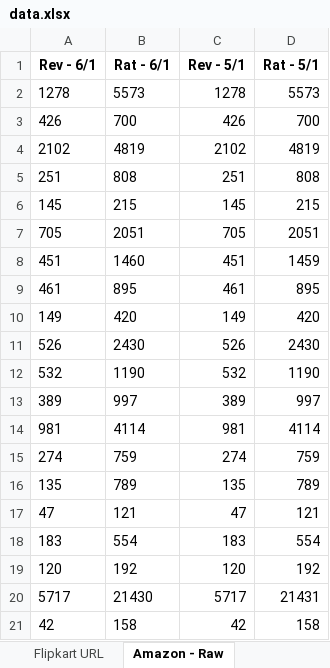
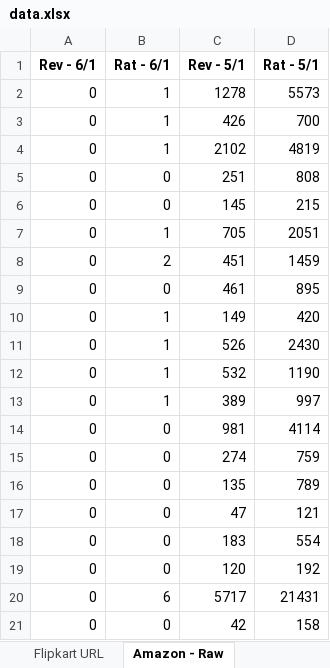
Before and after one commit to jas-haria/EcommerceScraping, an Excel workbook: data.xlsx, sheet Amazon - Raw, drawn as a sheet; values as stored, in another font and other column widths than the file's, no borders; the diff names each change by its address in the sheet, - before the commit and + after, or states it on an @@ line.

```diff
--- a/data.xlsx (sheet Amazon - Raw)
+++ b/data.xlsx (sheet Amazon - Raw)
-A2 (Rev - 6/1): 1278
+A2 (Rev - 6/1): 0
-B2 (Rat - 6/1): 5573
+B2 (Rat - 6/1): 1
-A3 (Rev - 6/1): 426
+A3 (Rev - 6/1): 0
-B3 (Rat - 6/1): 700
+B3 (Rat - 6/1): 1
-A4 (Rev - 6/1): 2102
+A4 (Rev - 6/1): 0
-B4 (Rat - 6/1): 4819
+B4 (Rat - 6/1): 1
-A5 (Rev - 6/1): 251
+A5 (Rev - 6/1): 0
-B5 (Rat - 6/1): 808
+B5 (Rat - 6/1): 0
-A6 (Rev - 6/1): 145
+A6 (Rev - 6/1): 0
-B6 (Rat - 6/1): 215
+B6 (Rat - 6/1): 0
-A7 (Rev - 6/1): 705
+A7 (Rev - 6/1): 0
-B7 (Rat - 6/1): 2051
+B7 (Rat - 6/1): 1
-A8 (Rev - 6/1): 451
+A8 (Rev - 6/1): 0
-B8 (Rat - 6/1): 1460
+B8 (Rat - 6/1): 2
-A9 (Rev - 6/1): 461
+A9 (Rev - 6/1): 0
-B9 (Rat - 6/1): 895
+B9 (Rat - 6/1): 0
-A10 (Rev - 6/1): 149
+A10 (Rev - 6/1): 0
-B10 (Rat - 6/1): 420
+B10 (Rat - 6/1): 1
-A11 (Rev - 6/1): 526
+A11 (Rev - 6/1): 0
-B11 (Rat - 6/1): 2430
+B11 (Rat - 6/1): 1
-A12 (Rev - 6/1): 532
+A12 (Rev - 6/1): 0
-B12 (Rat - 6/1): 1190
+B12 (Rat - 6/1): 1
-A13 (Rev - 6/1): 389
+A13 (Rev - 6/1): 0
-B13 (Rat - 6/1): 997
+B13 (Rat - 6/1): 1
-A14 (Rev - 6/1): 981
+A14 (Rev - 6/1): 0
-B14 (Rat - 6/1): 4114
+B14 (Rat - 6/1): 0
-A15 (Rev - 6/1): 274
+A15 (Rev - 6/1): 0
-B15 (Rat - 6/1): 759
+B15 (Rat - 6/1): 0
-A16 (Rev - 6/1): 135
+A16 (Rev - 6/1): 0
-B16 (Rat - 6/1): 789
+B16 (Rat - 6/1): 0
-A17 (Rev - 6/1): 47
+A17 (Rev - 6/1): 0
-B17 (Rat - 6/1): 121
+B17 (Rat - 6/1): 0
-A18 (Rev - 6/1): 183
+A18 (Rev - 6/1): 0
-B18 (Rat - 6/1): 554
+B18 (Rat - 6/1): 0
-A19 (Rev - 6/1): 120
+A19 (Rev - 6/1): 0
-B19 (Rat - 6/1): 192
+B19 (Rat - 6/1): 0
-A20 (Rev - 6/1): 5717
+A20 (Rev - 6/1): 0
-B20 (Rat - 6/1): 21430
+B20 (Rat - 6/1): 6
-A21 (Rev - 6/1): 42
+A21 (Rev - 6/1): 0
-B21 (Rat - 6/1): 158
+B21 (Rat - 6/1): 0
```
Also changed, not shown: sheet Flipkart - Raw, other sheet tabs, 2 other files.
